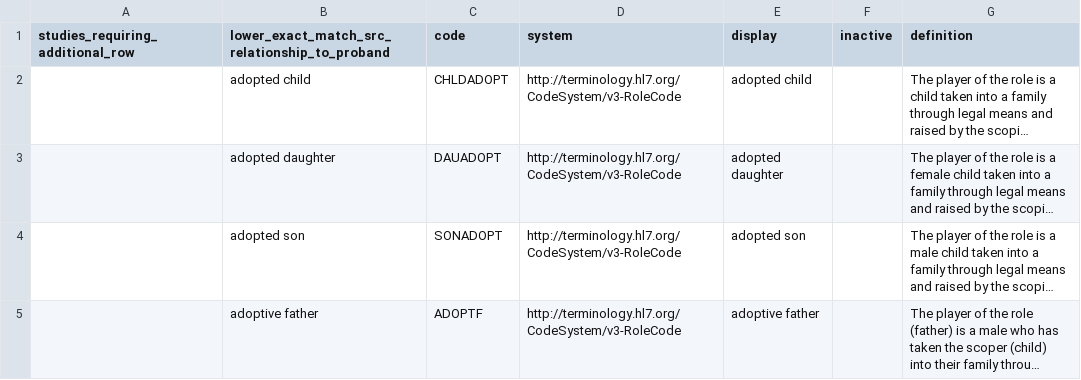
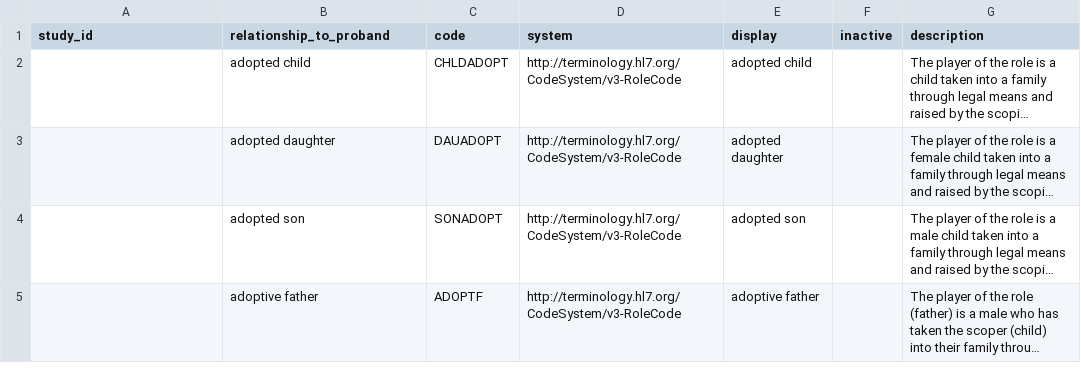
Before and after one commit to NIH-NCPI/anvil_dbt_project, a CSV file: seeds/value_sets/fm_family_role.csv, drawn as a sheet; only a part is shown; long unchanged cells end in …; the diff names each change by its address in the sheet, - before the commit and + after, or states it on an @@ line.

```diff
--- a/seeds/value_sets/fm_family_role.csv
+++ b/seeds/value_sets/fm_family_role.csv
-A1: studies_requiring_additional_row
+A1: study_id
-B1: lower_exact_match_src_relationship_to_proband
+B1: relationship_to_proband
-G1: definition
+G1: description
```
Also changed, not shown: seeds/metadata/consent_codes.csv, seeds/value_sets/fr_relationship_code.csv, 1 other file.
